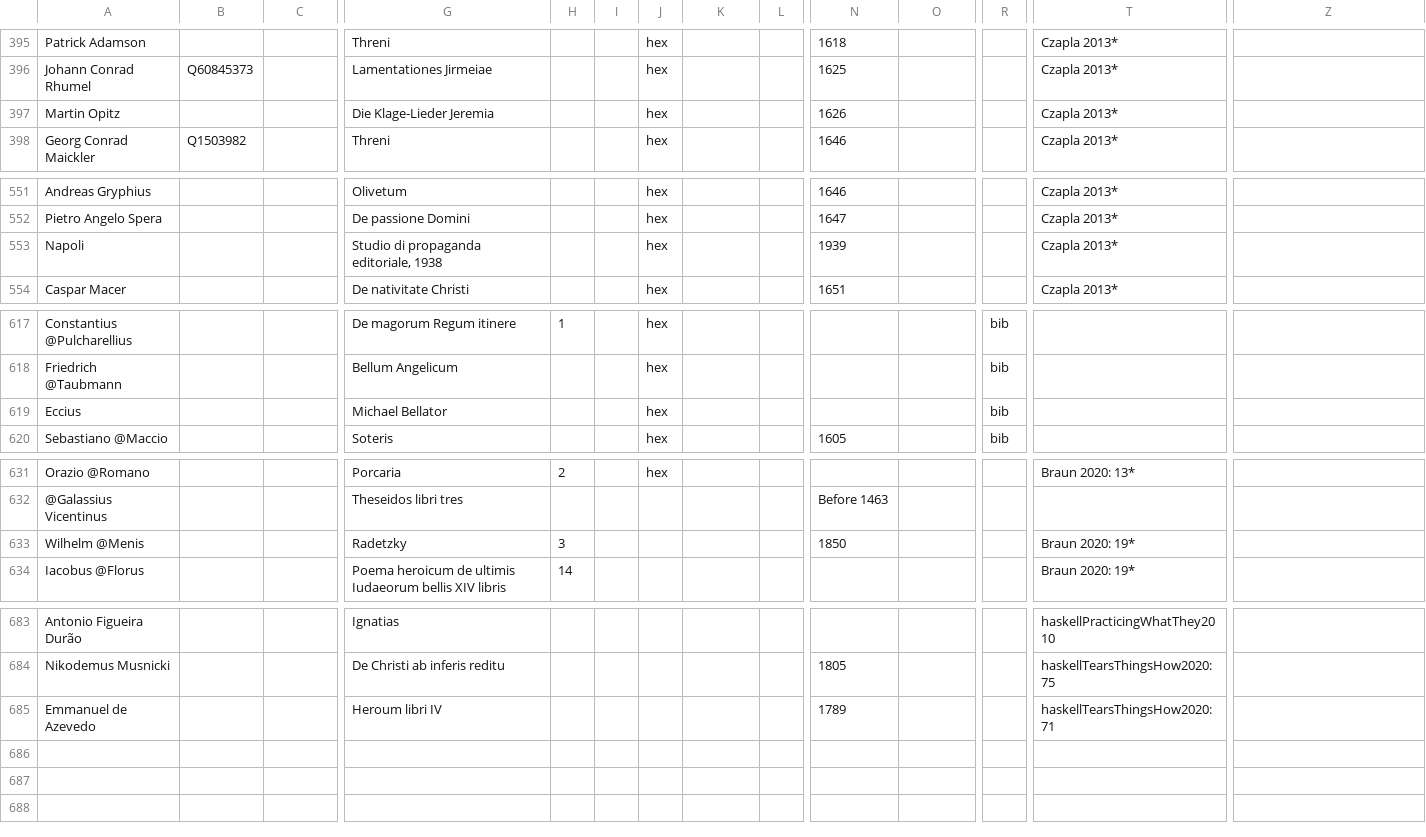
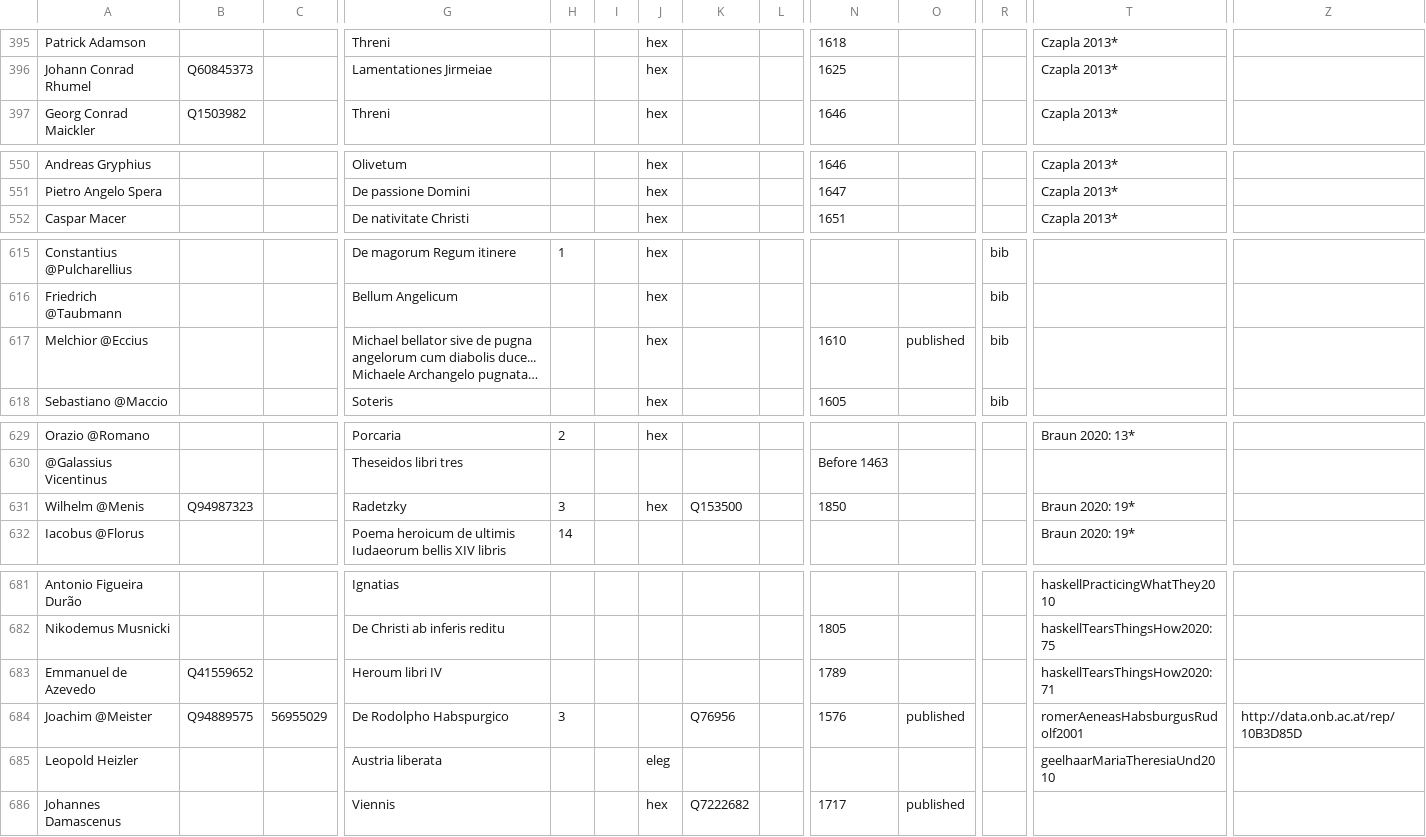
Before and after one commit to alexander-winkler/nlatepic, a CSV file: works.csv, drawn as a sheet; only a part is shown, gaps mark what is left out; removed rows and columns are numbered as before the commit, all else as after; rows hold the shown columns only; the diff covers the shown part only; the diff names each change by its address in the sheet, - before the commit and + after, or states it on an @@ line.

Commit message:
data added

```diff
--- a/works.csv
+++ b/works.csv
-row 397: Martin Opitz |  |  | Die Klage-Lieder Jeremia |  |  | hex |  |  | 1626 |  |  | Czapla 2013*
-row 553: Napoli |  |  | Studio di propaganda editoriale, 1938 |  |  | hex |  |  | 1939 |  |  | Czapla 2013*
-row 619: Eccius |  |  | Michael Bellator |  |  | hex |  |  |  |  | bib
+row 617: Melchior @Eccius |  |  | Michael bellator sive de pugna angelorum cum diabolis duce... Michaele Archangelo pugnata… |  |  | hex |  |  | 1610 | published | bib
-B631: (empty)
+B631: Q94987323
-J631: (empty)
+J631: hex
-K631: (empty)
+K631: Q153500
-B683: (empty)
+B683: Q41559652
+row 684: Joachim @Meister | Q94889575 | 56955029 | De Rodolpho Habspurgico | 3 |  |  | Q76956 |  | 1576 | published |  | romerAeneasHabsburgusRudolf2001 | http://data.onb.ac.at/rep/10B3D85D
+row 685: Leopold Heizler |  |  | Austria liberata |  |  | eleg |  |  |  |  |  | geelhaarMariaTheresiaUnd2010
+row 686: Johannes Damascenus |  |  | Viennis |  |  | hex | Q7222682 |  | 1717 | published
```
Also changed, not shown: 6 edited cells elsewhere in this file, 1 other file.
